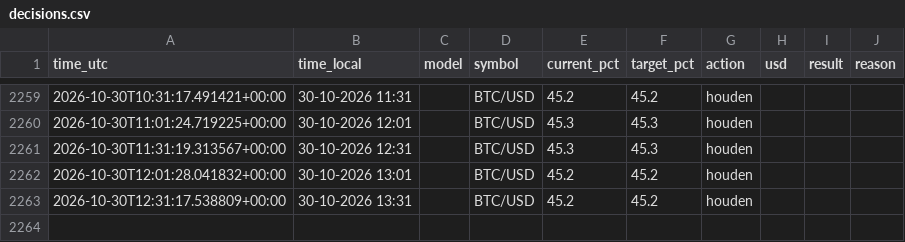
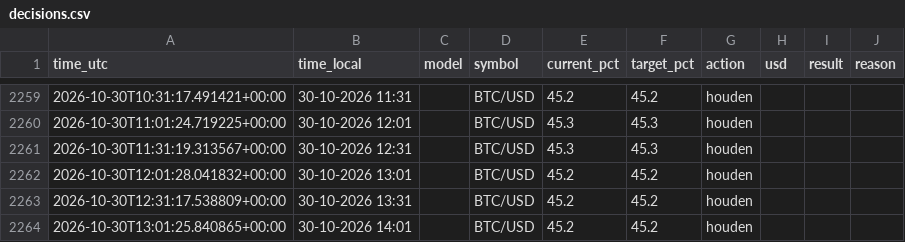
Before and after one commit to robinstar06-cpu/ai-trader, a CSV file: data/decisions.csv, drawn as a sheet; only a part is shown, gaps mark what is left out.

```diff
--- a/data/decisions.csv
+++ b/data/decisions.csv
@@ -2263 +2263,2 @@ time_utc,time_local,model,symbol,current_pct,target_pct,action,usd,result,reason
 2026-10-30T12:31:17.538809+00:00,30-10-2026 13:31,,BTC/USD,45.2,45.2,houden,,,
+2026-10-30T13:01:25.840865+00:00,30-10-2026 14:01,,BTC/USD,45.2,45.2,houden,,,
```
Also changed, not shown: data/equity.csv, 2 other files.
